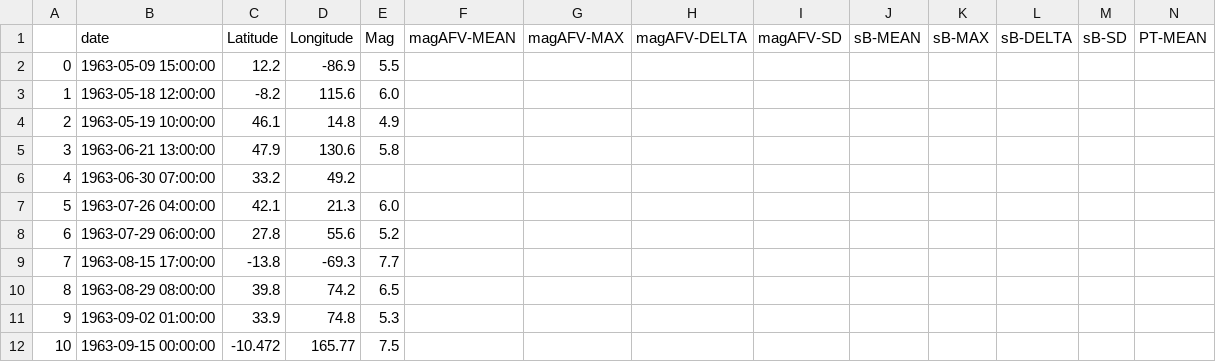
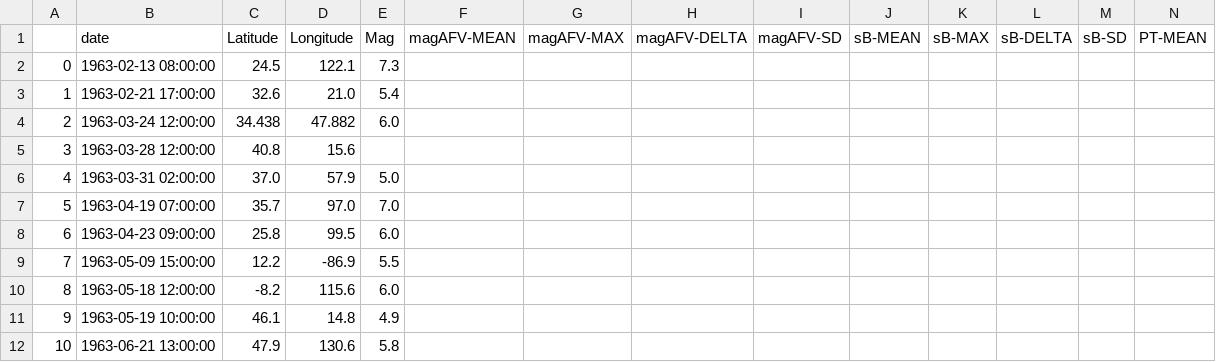
Before and after one commit to RomanAvery/SolarEarthquake, a CSV file: data/merge-noaa_earthquake.csv, drawn as a sheet; only a part is shown; the shorter side is filled out with more unchanged rows; addresses are those after the commit; rows hold the shown columns only; the diff names each change by its address in the sheet, - before the commit and + after, or states it on an @@ line.

```diff
--- a/data/merge-noaa_earthquake.csv
+++ b/data/merge-noaa_earthquake.csv
+row 2: 0 | 1963-02-13 08:00:00 | 24.5 | 122.1 | 7.3
+row 3: 1 | 1963-02-21 17:00:00 | 32.6 | 21.0 | 5.4
+row 4: 2 | 1963-03-24 12:00:00 | 34.438 | 47.882 | 6.0
+row 5: 3 | 1963-03-28 12:00:00 | 40.8 | 15.6
+row 6: 4 | 1963-03-31 02:00:00 | 37.0 | 57.9 | 5.0
+row 7: 5 | 1963-04-19 07:00:00 | 35.7 | 97.0 | 7.0
+row 8: 6 | 1963-04-23 09:00:00 | 25.8 | 99.5 | 6.0
@@ column A renumbered from row 9 down @@
```
Also changed, not shown: data/merge-noaa_volcano.csv, 6 other files.
